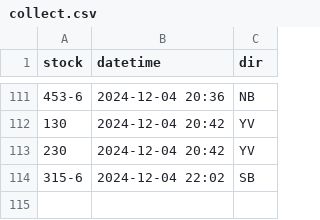
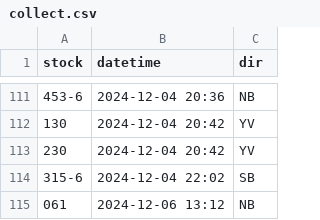
Before and after one commit to bryan7ran/banff-high-speed-rail, a CSV file: collect.csv, drawn as a sheet; only a part is shown, gaps mark what is left out.

Commit message:
Update collect.csv

```diff
--- a/collect.csv
+++ b/collect.csv
@@ -114 +114,2 @@ stock,datetime,dir
 315-6,2024-12-04 22:02,SB
+061,2024-12-06 13:12,NB
```
